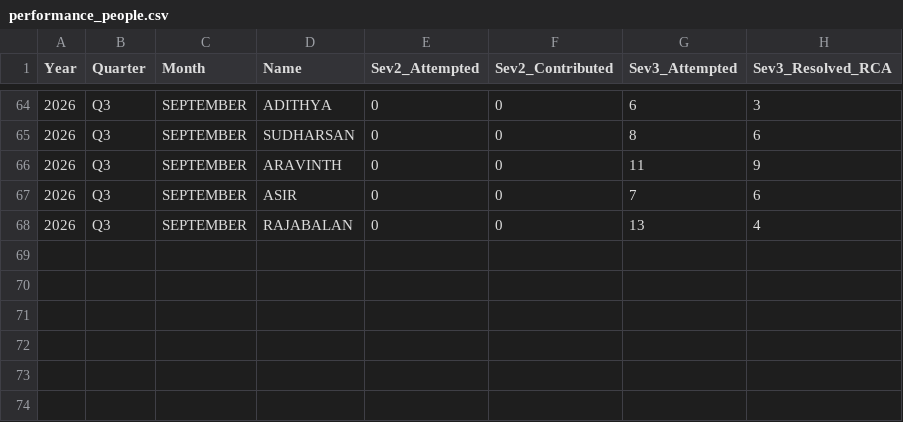
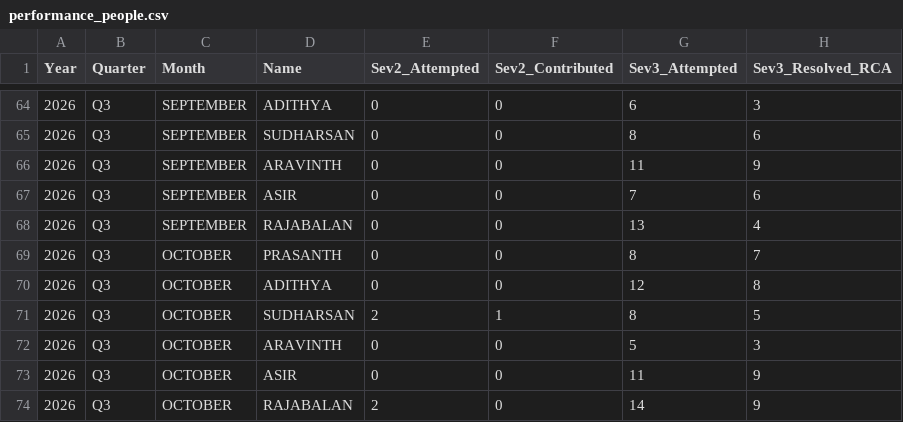
Before and after one commit to Raghul233/rr-dashboard, a CSV file: performance_people.csv, drawn as a sheet; only a part is shown, gaps mark what is left out; the diff names each change by its address in the sheet, - before the commit and + after, or states it on an @@ line.

Commit message:
Update performance_people.csv

```diff
--- a/performance_people.csv
+++ b/performance_people.csv
+row 69: 2026 | Q3 | OCTOBER | PRASANTH | 0 | 0 | 8 | 7
+row 70: 2026 | Q3 | OCTOBER | ADITHYA | 0 | 0 | 12 | 8
+row 71: 2026 | Q3 | OCTOBER | SUDHARSAN | 2 | 1 | 8 | 5
+row 72: 2026 | Q3 | OCTOBER | ARAVINTH | 0 | 0 | 5 | 3
+row 73: 2026 | Q3 | OCTOBER | ASIR | 0 | 0 | 11 | 9
+row 74: 2026 | Q3 | OCTOBER | RAJABALAN | 2 | 0 | 14 | 9
```
